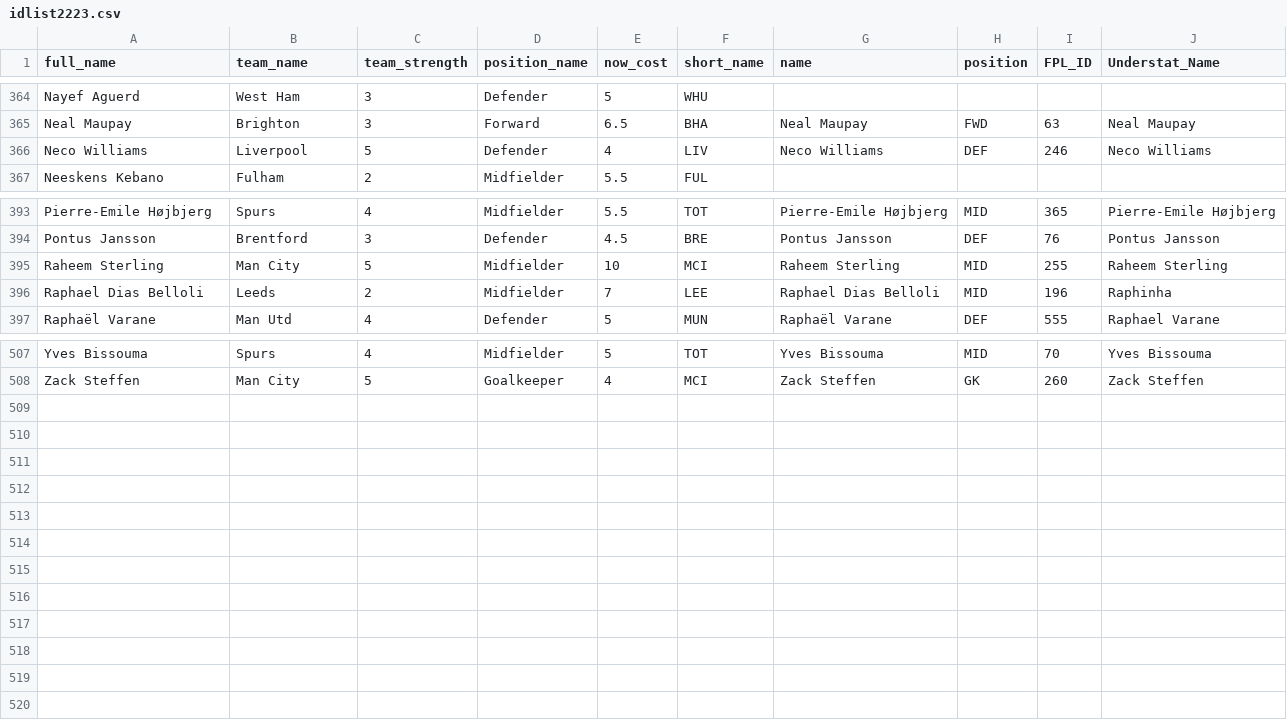
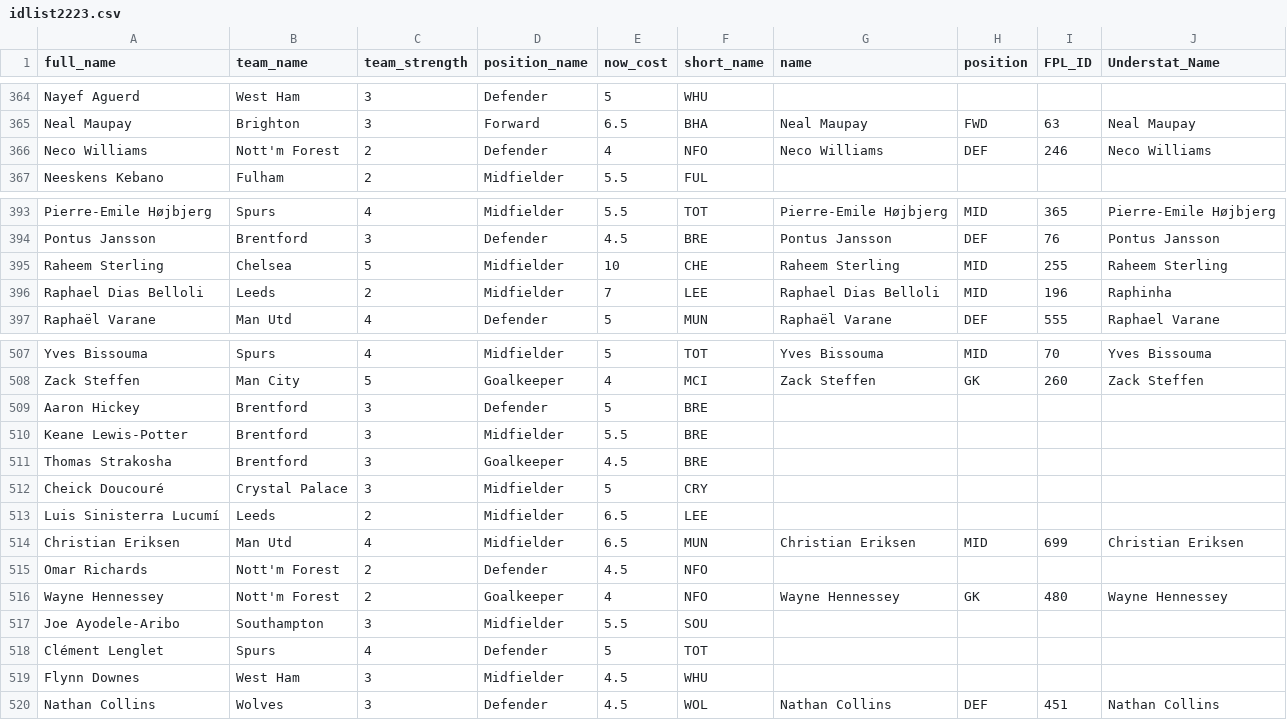
Before and after one commit to arifpras/BelutListrik, a CSV file: idlist2223.csv, drawn as a sheet; only a part is shown, gaps mark what is left out.

```diff
--- a/idlist2223.csv
+++ b/idlist2223.csv
@@ -365,3 +365,3 @@ Nayef Aguerd,West Ham,3,Defender,5,WHU,,,,
 Neal Maupay,Brighton,3,Forward,6.5,BHA,Neal Maupay,FWD,63,Neal Maupay
-Neco Williams,Liverpool,5,Defender,4,LIV,Neco Williams,DEF,246,Neco Williams
+Neco Williams,Nott'm Forest,2,Defender,4,NFO,Neco Williams,DEF,246,Neco Williams
 Neeskens Kebano,Fulham,2,Midfielder,5.5,FUL,,,,
@@ -394,3 +394,3 @@ Pierre-Emile Højbjerg,Spurs,4,Midfielder,5.5,TOT,Pierre-Emile Højbjerg,MID,365
 Pontus Jansson,Brentford,3,Defender,4.5,BRE,Pontus Jansson,DEF,76,Pontus Jansson
-Raheem Sterling,Man City,5,Midfielder,10,MCI,Raheem Sterling,MID,255,Raheem Sterling
+Raheem Sterling,Chelsea,5,Midfielder,10,CHE,Raheem Sterling,MID,255,Raheem Sterling
 Raphael Dias Belloli,Leeds,2,Midfielder,7,LEE,Raphael Dias Belloli,MID,196,Raphinha
@@ -508 +508,13 @@ Yves Bissouma,Spurs,4,Midfielder,5,TOT,Yves Bissouma,MID,70,Yves Bissouma
 Zack Steffen,Man City,5,Goalkeeper,4,MCI,Zack Steffen,GK,260,Zack Steffen
+Aaron Hickey,Brentford,3,Defender,5,BRE,,,,
+Keane Lewis-Potter,Brentford,3,Midfielder,5.5,BRE,,,,
+Thomas Strakosha,Brentford,3,Goalkeeper,4.5,BRE,,,,
+Cheick Doucouré,Crystal Palace,3,Midfielder,5,CRY,,,,
+Luis Sinisterra Lucumí,Leeds,2,Midfielder,6.5,LEE,,,,
+Christian Eriksen,Man Utd,4,Midfielder,6.5,MUN,Christian Eriksen,MID,699,Christian Eriksen
+Omar Richards,Nott'm Forest,2,Defender,4.5,NFO,,,,
+Wayne Hennessey,Nott'm Forest,2,Goalkeeper,4,NFO,Wayne Hennessey,GK,480,Wayne Hennessey
+Joe Ayodele-Aribo,Southampton,3,Midfielder,5.5,SOU,,,,
+Clément Lenglet,Spurs,4,Defender,5,TOT,,,,
+Flynn Downes,West Ham,3,Midfielder,4.5,WHU,,,,
+Nathan Collins,Wolves,3,Defender,4.5,WOL,Nathan Collins,DEF,451,Nathan Collins
```
Also changed, not shown: 7 other files.
